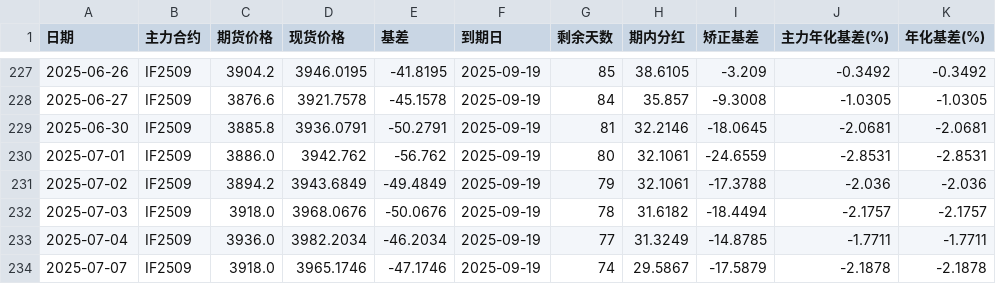
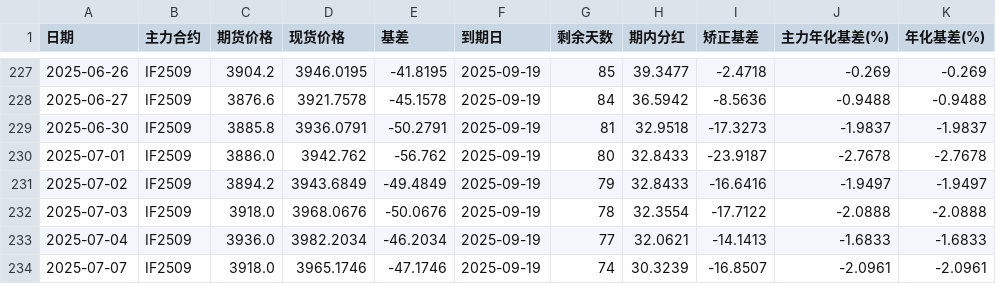
Before and after one commit to Euclid-Jie/Observation-of-Basis, a CSV file: data/IF_data.csv, drawn as a sheet; only a part is shown, gaps mark what is left out; the diff covers the shown part only.

```diff
--- a/data/IF_data.csv
+++ b/data/IF_data.csv
@@ -227,8 +227,8 @@
-2025-06-26,IF2509,3904.2,3946.0195,-41.8195,2025-09-19,85,38.6105,-3.209,-0.3492,-0.3492
-2025-06-27,IF2509,3876.6,3921.7578,-45.1578,2025-09-19,84,35.857,-9.3008,-1.0305,-1.0305
-2025-06-30,IF2509,3885.8,3936.0791,-50.2791,2025-09-19,81,32.2146,-18.0645,-2.0681,-2.0681
-2025-07-01,IF2509,3886.0,3942.762,-56.762,2025-09-19,80,32.1061,-24.6559,-2.8531,-2.8531
-2025-07-02,IF2509,3894.2,3943.6849,-49.4849,2025-09-19,79,32.1061,-17.3788,-2.036,-2.036
-2025-07-03,IF2509,3918.0,3968.0676,-50.0676,2025-09-19,78,31.6182,-18.4494,-2.1757,-2.1757
-2025-07-04,IF2509,3936.0,3982.2034,-46.2034,2025-09-19,77,31.3249,-14.8785,-1.7711,-1.7711
-2025-07-07,IF2509,3918.0,3965.1746,-47.1746,2025-09-19,74,29.5867,-17.5879,-2.1878,-2.1878
+2025-06-26,IF2509,3904.2,3946.0195,-41.8195,2025-09-19,85,39.3477,-2.4718,-0.269,-0.269
+2025-06-27,IF2509,3876.6,3921.7578,-45.1578,2025-09-19,84,36.5942,-8.5636,-0.9488,-0.9488
+2025-06-30,IF2509,3885.8,3936.0791,-50.2791,2025-09-19,81,32.9518,-17.3273,-1.9837,-1.9837
+2025-07-01,IF2509,3886.0,3942.762,-56.762,2025-09-19,80,32.8433,-23.9187,-2.7678,-2.7678
+2025-07-02,IF2509,3894.2,3943.6849,-49.4849,2025-09-19,79,32.8433,-16.6416,-1.9497,-1.9497
+2025-07-03,IF2509,3918.0,3968.0676,-50.0676,2025-09-19,78,32.3554,-17.7122,-2.0888,-2.0888
+2025-07-04,IF2509,3936.0,3982.2034,-46.2034,2025-09-19,77,32.0621,-14.1413,-1.6833,-1.6833
+2025-07-07,IF2509,3918.0,3965.1746,-47.1746,2025-09-19,74,30.3239,-16.8507,-2.0961,-2.0961
```
Also changed, not shown: 97 edited cells elsewhere in this file, data/IC_data.csv, 1 other file.
